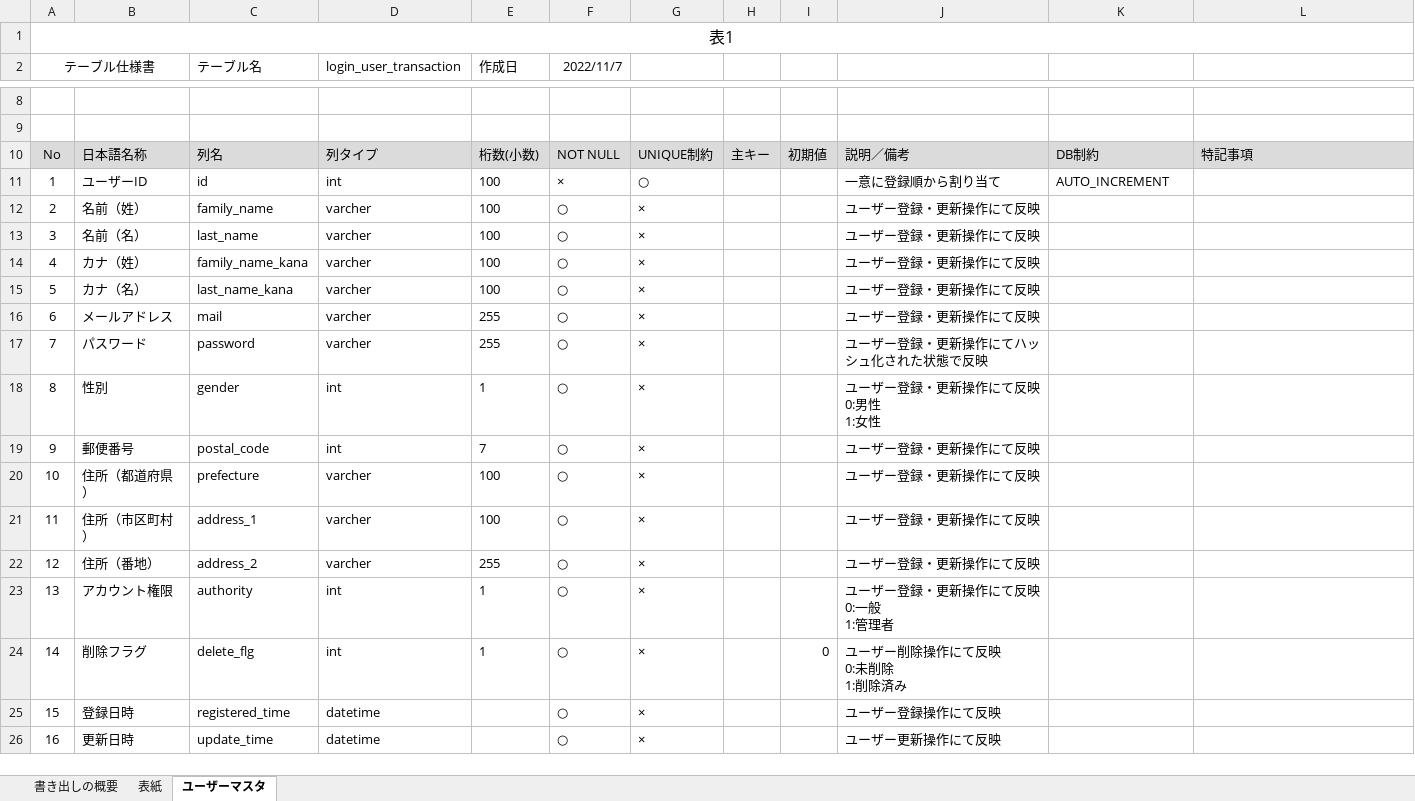
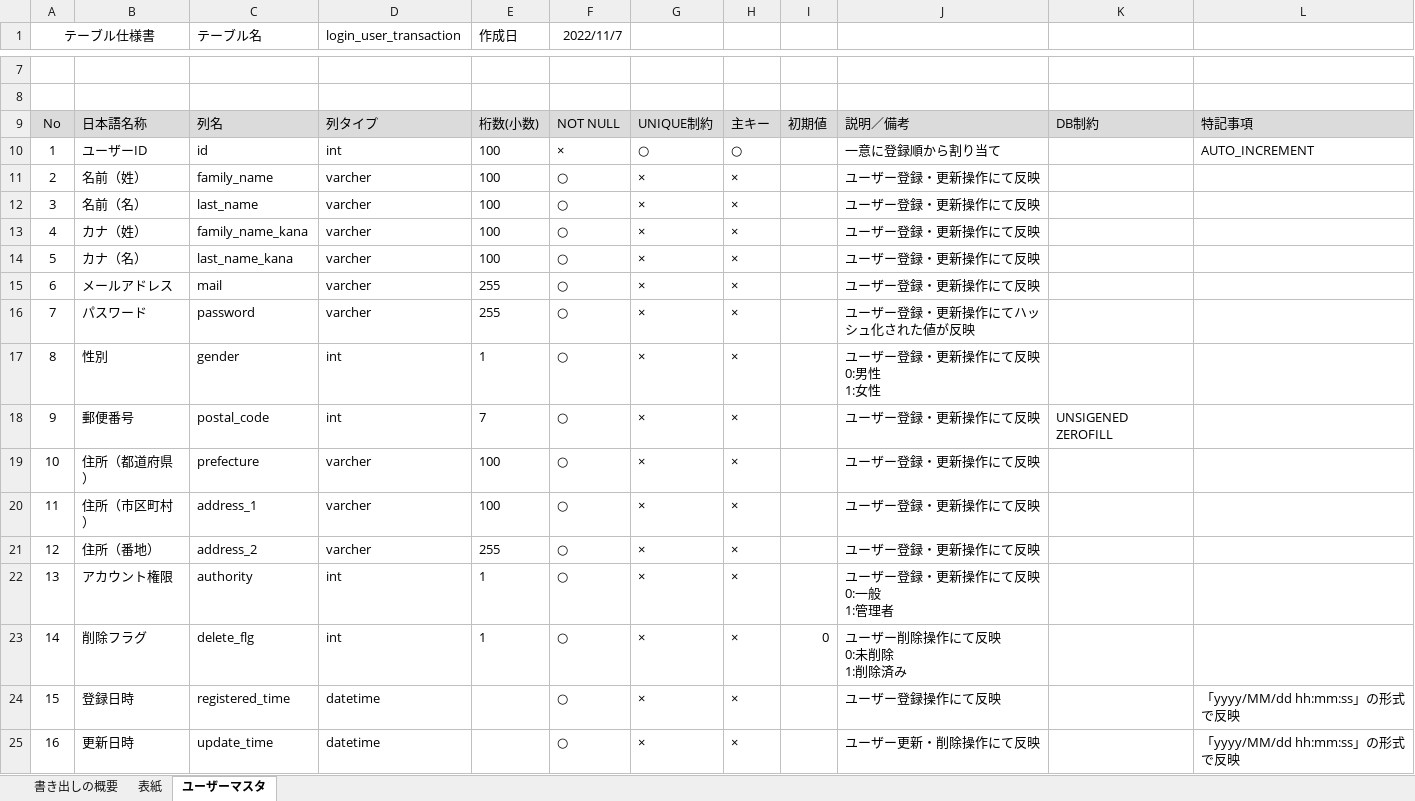
Before and after one commit to yamazakirr/7_Programing, an Excel workbook: 基本設計・詳細設計/テーブル定義書.xlsx, sheet ユーザーマスタ, drawn as a sheet; only a part is shown, gaps mark what is left out; values as stored, in another font and other column widths than the file's, no borders; removed rows and columns are numbered as before the commit, all else as after; the diff names each change by its address in the sheet, - before the commit and + after, or states it on an @@ line.

```diff
--- a/基本設計・詳細設計/テーブル定義書.xlsx (sheet ユーザーマスタ)
+++ b/基本設計・詳細設計/テーブル定義書.xlsx (sheet ユーザーマスタ)
-row 1: 表1
-H10: (empty)
+H10: ○
-K10: AUTO_INCREMENT
+K10: (empty)
-L10: (empty)
+L10: AUTO_INCREMENT
-H11:H25: (empty)
+H11:H25: ×
-J16: ユーザー登録・更新操作にてハッシュ化された状態で反映
+J16: ユーザー登録・更新操作にてハッシュ化された値が反映
-K18: (empty)
+K18: UNSIGENED ZEROFILL
-L24:L25: (empty)
+L24:L25: 「yyyy/MM/dd hh:mm:ss」の形式で反映
-J25: ユーザー更新操作にて反映
+J25: ユーザー更新・削除操作にて反映
```
Also changed, not shown: 基本設計・詳細設計/基本設計書.xlsx, 1 other file.
